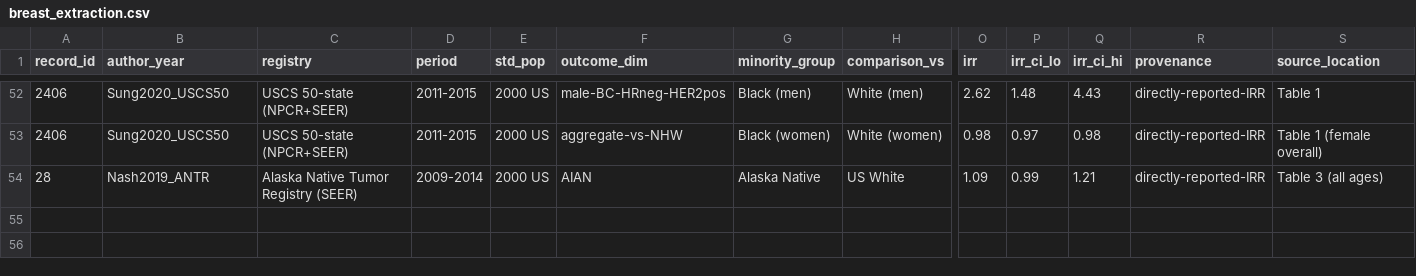
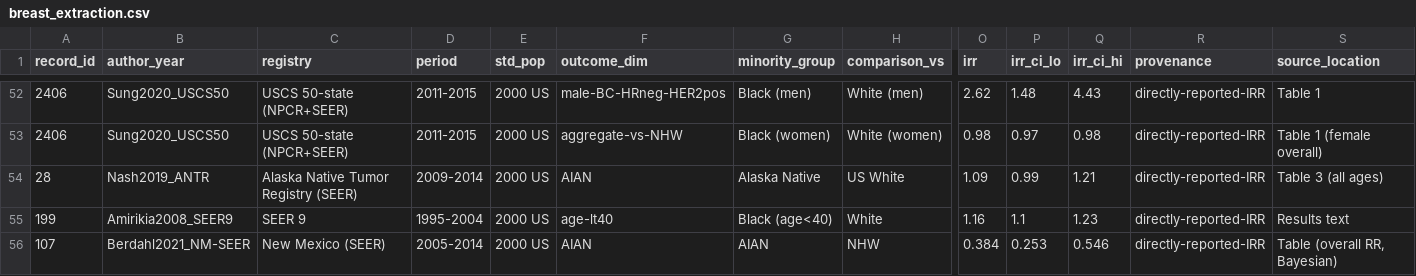
Before and after one commit to p16791918-lab/Meta, a CSV file: meta_agents/search_v2/breast_extraction.csv, drawn as a sheet; only a part is shown, gaps mark what is left out; rows hold the shown columns only; the diff names each change by its address in the sheet, - before the commit and + after, or states it on an @@ line.

```diff
--- a/meta_agents/search_v2/breast_extraction.csv
+++ b/meta_agents/search_v2/breast_extraction.csv
+row 55: 199 | Amirikia2008_SEER9 | SEER 9 | 1995-2004 | 2000 US | age-lt40 | Black (age<40) | White | 1.16 | 1.1 | 1.23 | directly-reported-IRR | Results text
+row 56: 107 | Berdahl2021_NM-SEER | New Mexico (SEER) | 2005-2014 | 2000 US | AIAN | AIAN | NHW | 0.384 | 0.253 | 0.546 | directly-reported-IRR | Table (overall RR, Bayesian)
```
